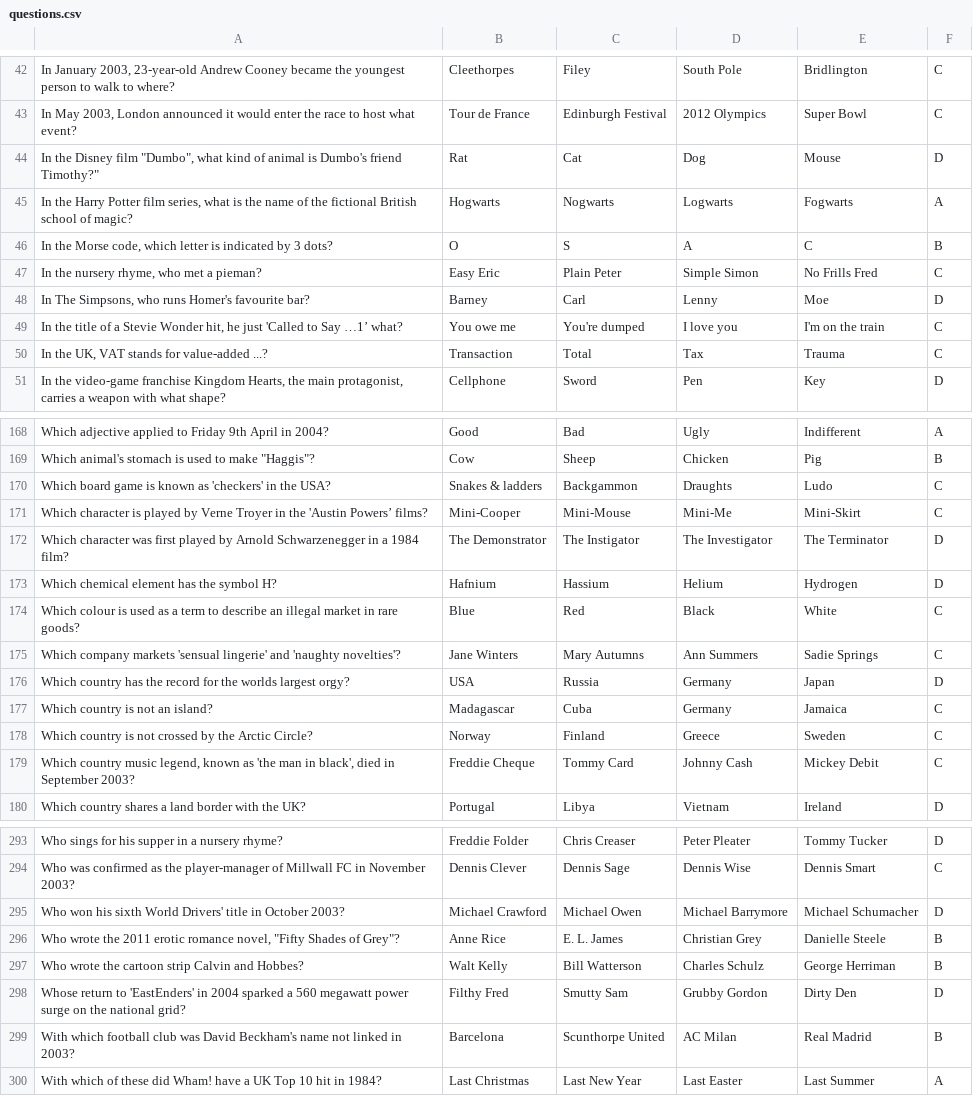
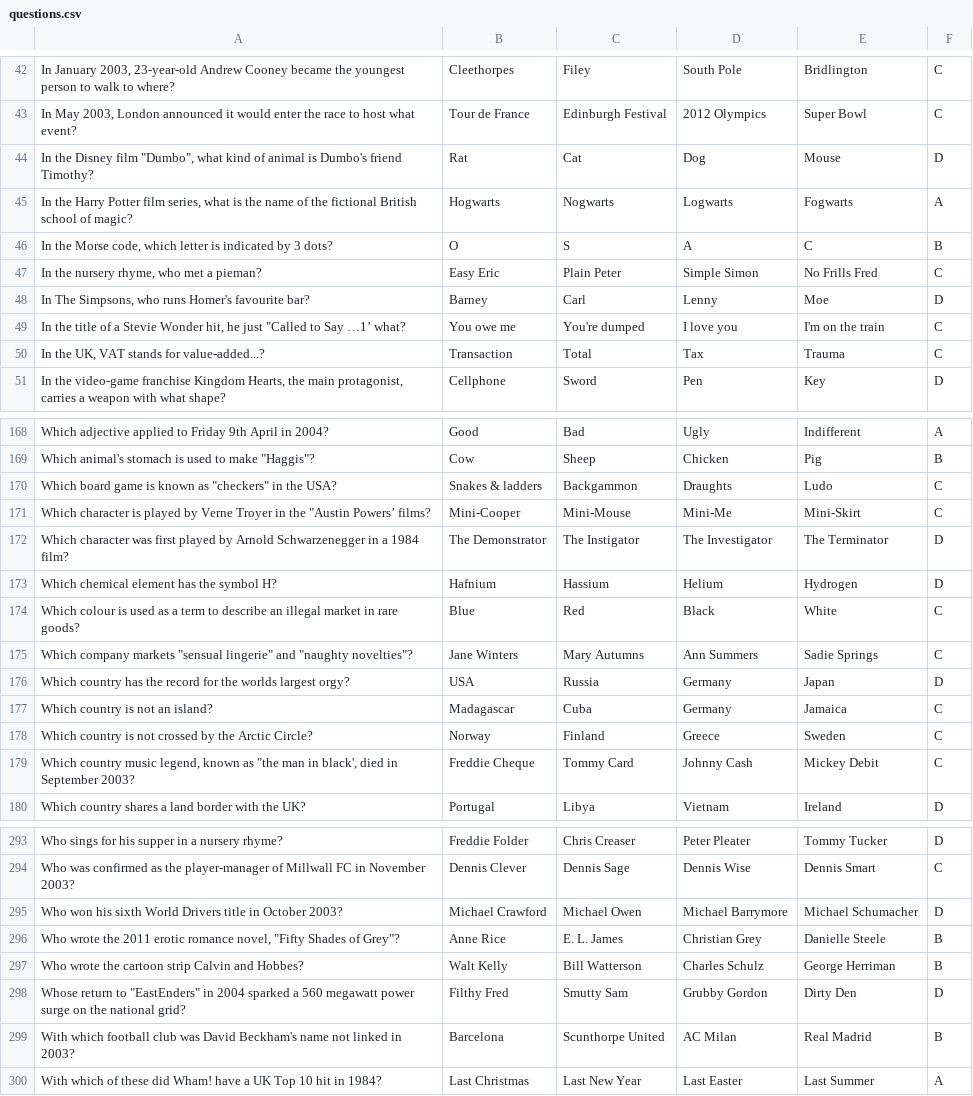
Before and after one commit to hmneiva/Quizzer, a CSV file: resources/questions.csv, drawn as a sheet; only a part is shown, gaps mark what is left out; the diff covers the shown part only.

```diff
--- a/resources/questions.csv
+++ b/resources/questions.csv
@@ -43,3 +43,3 @@ In January 2003, 23-year-old Andrew Cooney became the youngest person to walk to
 In May 2003, London announced it would enter the race to host what event? ; Tour de France ; Edinburgh Festival ; 2012 Olympics ; Super Bowl ; C
-In the Disney film "Dumbo", what kind of animal is Dumbo's friend Timothy?" ; Rat ; Cat ; Dog ; Mouse ; D
+In the Disney film "Dumbo", what kind of animal is Dumbo's friend Timothy? ; Rat ; Cat ; Dog ; Mouse ; D
 In the Harry Potter film series, what is the name of the fictional British school of magic? ; Hogwarts ; Nogwarts ; Logwarts ; Fogwarts ; A
@@ -48,4 +48,4 @@ In the nursery rhyme, who met a pieman? ; Easy Eric ; Plain Peter ; Simple Simon
 In The Simpsons, who runs Homer's favourite bar? ; Barney ; Carl ; Lenny ; Moe ; D
-In the title of a Stevie Wonder hit, he just 'Called to Say …1’ what? ; You owe me ; You're dumped ; I love you ; I'm on the train ; C
-In the UK, VAT stands for value-added ...? ; Transaction ; Total ; Tax ; Trauma ; C
+In the title of a Stevie Wonder hit, he just "Called to Say …1’ what? ; You owe me ; You're dumped ; I love you ; I'm on the train ; C
+In the UK, VAT stands for value-added...? ; Transaction ; Total ; Tax ; Trauma ; C
 In the video-game franchise Kingdom Hearts, the main protagonist, carries a weapon with what shape? ; Cellphone ; Sword ; Pen ; Key ; D
@@ -170,3 +170,3 @@ Which adjective applied to Friday 9th April in 2004? ; Good ; Bad ; Ugly ; Indif
-Which board game is known as 'checkers' in the USA? ; Snakes & ladders ; Backgammon ; Draughts ; Ludo ; C
-Which character is played by Verne Troyer in the 'Austin Powers’ films? ; Mini-Cooper ; Mini-Mouse ; Mini-Me ; Mini-Skirt ; C
+Which board game is known as "checkers" in the USA? ; Snakes & ladders ; Backgammon ; Draughts ; Ludo ; C
+Which character is played by Verne Troyer in the "Austin Powers’ films? ; Mini-Cooper ; Mini-Mouse ; Mini-Me ; Mini-Skirt ; C
 Which character was first played by Arnold Schwarzenegger in a 1984 film? ; The Demonstrator ; The Instigator ; The Investigator ; The Terminator ; D
@@ -174,3 +174,3 @@ Which chemical element has the symbol H? ; Hafnium ; Hassium ; Helium ; Hydrogen
 Which colour is used as a term to describe an illegal market in rare goods? ; Blue ; Red ; Black ; White ; C
-Which company markets 'sensual lingerie' and 'naughty novelties'? ; Jane Winters ; Mary Autumns ; Ann Summers ; Sadie Springs ; C
+Which company markets "sensual lingerie" and "naughty novelties"? ; Jane Winters ; Mary Autumns ; Ann Summers ; Sadie Springs ; C
 Which country has the record for the worlds largest orgy? ; USA ; Russia ; Germany ; Japan ; D
@@ -178,3 +178,3 @@ Which country is not an island? ; Madagascar ; Cuba ; Germany ; Jamaica ; C
 Which country is not crossed by the Arctic Circle? ; Norway ; Finland ; Greece ; Sweden ; C
-Which country music legend, known as 'the man in black', died in September 2003? ; Freddie Cheque ; Tommy Card ; Johnny Cash ; Mickey Debit ; C
+Which country music legend, known as "the man in black', died in September 2003? ; Freddie Cheque ; Tommy Card ; Johnny Cash ; Mickey Debit ; C
 Which country shares a land border with the UK? ; Portugal ; Libya ; Vietnam ; Ireland ; D
@@ -294,2 +294,2 @@ Who sings for his supper in a nursery rhyme? ; Freddie Folder ; Chris Creaser ;
 Who was confirmed as the player-manager of Millwall FC in November 2003? ; Dennis Clever ; Dennis Sage ; Dennis Wise ; Dennis Smart ; C
-Who won his sixth World Drivers' title in October 2003? ; Michael Crawford ; Michael Owen ; Michael Barrymore ; Michael Schumacher ; D
+Who won his sixth World Drivers title in October 2003? ; Michael Crawford ; Michael Owen ; Michael Barrymore ; Michael Schumacher ; D
@@ -297,3 +297,3 @@ Who won his sixth World Drivers' title in October 2003? ; Michael Crawford ; Mic
 Who wrote the cartoon strip Calvin and Hobbes? ; Walt Kelly ; Bill Watterson ; Charles Schulz ; George Herriman ; B
-Whose return to 'EastEnders' in 2004 sparked a 560 megawatt power surge on the national grid? ; Filthy Fred ; Smutty Sam ; Grubby Gordon ; Dirty Den ; D
+Whose return to "EastEnders" in 2004 sparked a 560 megawatt power surge on the national grid? ; Filthy Fred ; Smutty Sam ; Grubby Gordon ; Dirty Den ; D
 With which football club was David Beckham's name not linked in 2003? ; Barcelona ; Scunthorpe United ; AC Milan ; Real Madrid ; B
```
Also changed, not shown: 34 edited cells elsewhere in this file, 4 other files.
